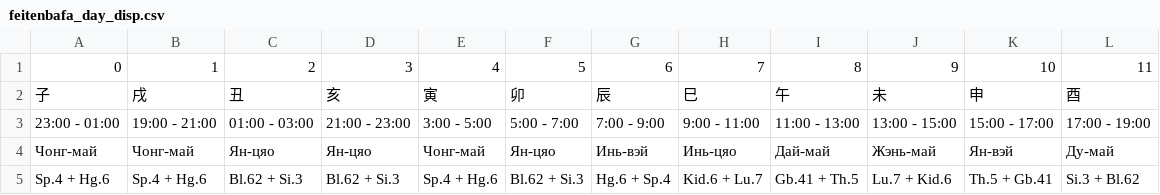
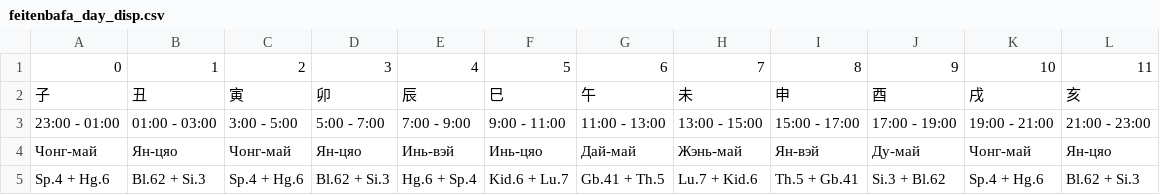
Before and after one commit to Sonnenbergenfluganschluss/BaZi, a CSV file: data/feitenbafa_day_disp.csv, drawn as a sheet; removed rows and columns are numbered as before the commit, all else as after; the diff names each change by its address in the sheet, - before the commit and + after, or states it on an @@ line.

```diff
--- a/data/feitenbafa_day_disp.csv
+++ b/data/feitenbafa_day_disp.csv
-column B, rows 1-5: 1 | 戌 | 19:00 - 21:00 | Чонг-май | Sp.4 + Hg.6
-column D, rows 1-5: 3 | 亥 | 21:00 - 23:00 | Ян-цяо | Bl.62 + Si.3
+column K, rows 1-5: 10 | 戌 | 19:00 - 21:00 | Чонг-май | Sp.4 + Hg.6
+column L, rows 1-5: 11 | 亥 | 21:00 - 23:00 | Ян-цяо | Bl.62 + Si.3
-B1: 2
+B1: 1
-C1: 4
+C1: 2
-D1: 5
+D1: 3
-E1: 6
+E1: 4
-F1: 7
+F1: 5
-G1: 8
+G1: 6
-H1: 9
+H1: 7
-I1: 10
+I1: 8
-J1: 11
+J1: 9
```
Also changed, not shown: 1 other file.
